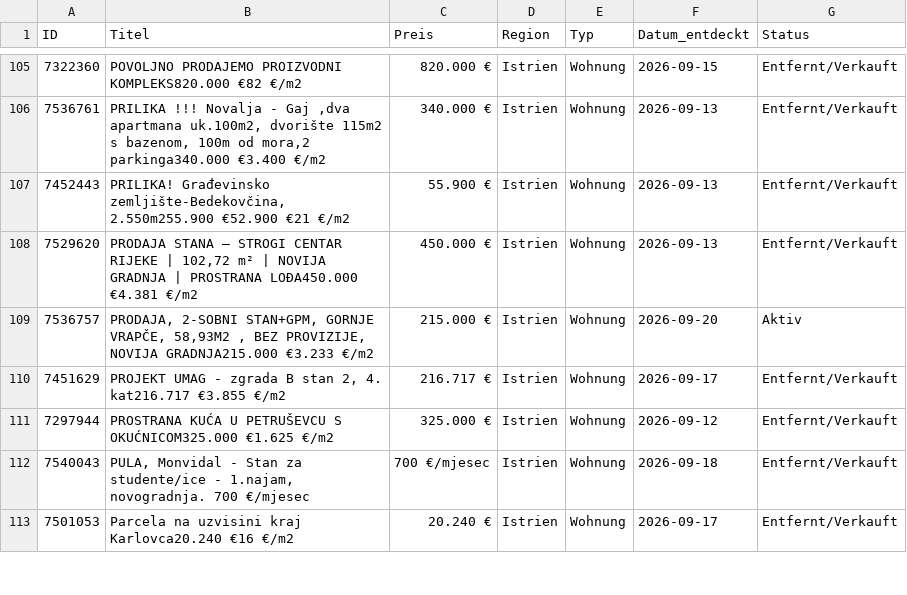
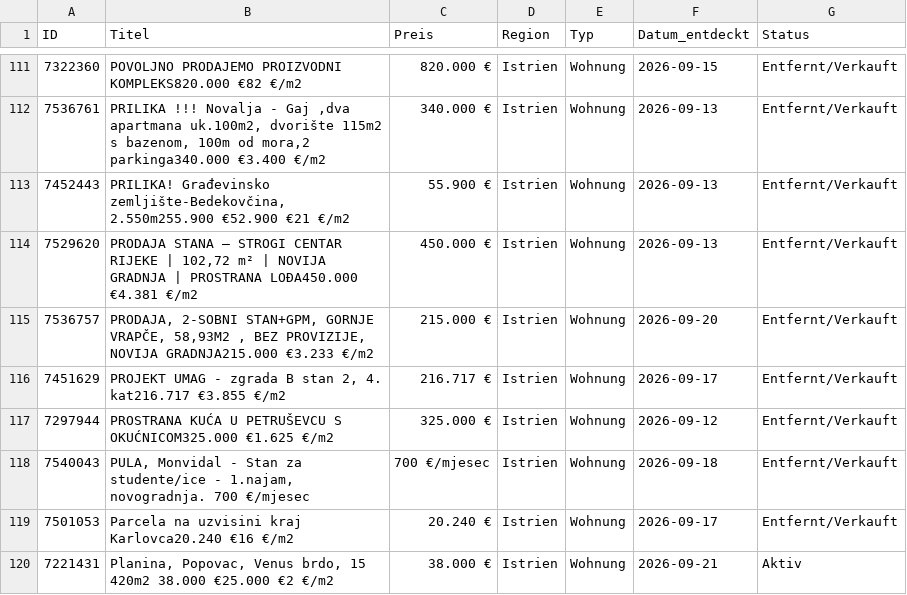
Before and after one commit to aveit1975/kroatien-immo-tracker, a CSV file: index_kueste_daten.csv, drawn as a sheet; only a part is shown, gaps mark what is left out; the diff covers the shown part only.

```diff
--- a/index_kueste_daten.csv
+++ b/index_kueste_daten.csv
@@ -108,3 +114,3 @@ ID,Titel,Preis,Region,Typ,Datum_entdeckt,Status
 7529620,"PRODAJA STANA – STROGI CENTAR RIJEKE | 102,72 m² | NOVIJA GRADNJA | PROSTRANA LOĐA450.000 €4.381 €/m2",450.000 €,Istrien,Wohnung,2026-09-13,Entfernt/Verkauft
-7536757,"PRODAJA, 2-SOBNI STAN+GPM, GORNJE VRAPČE, 58,93M2 , BEZ PROVIZIJE, NOVIJA GRADNJA215.000 €3.233 €/m2",215.000 €,Istrien,Wohnung,2026-09-20,Aktiv
+7536757,"PRODAJA, 2-SOBNI STAN+GPM, GORNJE VRAPČE, 58,93M2 , BEZ PROVIZIJE, NOVIJA GRADNJA215.000 €3.233 €/m2",215.000 €,Istrien,Wohnung,2026-09-20,Entfernt/Verkauft
 7451629,"PROJEKT UMAG - zgrada B stan 2, 4. kat216.717 €3.855 €/m2",216.717 €,Istrien,Wohnung,2026-09-17,Entfernt/Verkauft
@@ -113 +119,2 @@ ID,Titel,Preis,Region,Typ,Datum_entdeckt,Status
 7501053,Parcela na uzvisini kraj Karlovca20.240 €16 €/m2,20.240 €,Istrien,Wohnung,2026-09-17,Entfernt/Verkauft
+7221431,"Planina, Popovac, Venus brdo, 15 420m2 38.000 €25.000 €2 €/m2",38.000 €,Istrien,Wohnung,2026-09-21,Aktiv
```
Also changed, not shown: 13 added rows and 12 edited cells elsewhere in this file.
